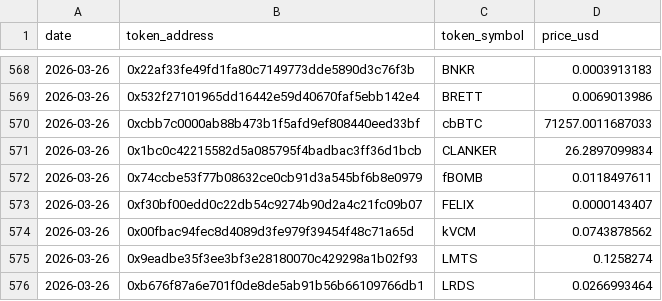
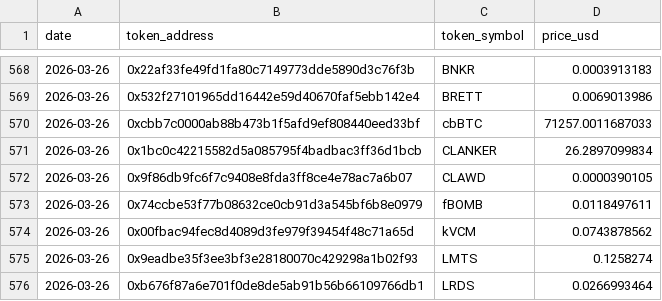
Before and after one commit to ldeso/aerodrome, a CSV file: prices.csv, drawn as a sheet; only a part is shown, gaps mark what is left out.

```diff
--- a/prices.csv
+++ b/prices.csv
@@ -571,4 +571,4 @@ date,token_address,token_symbol,price_usd
 2026-03-26,0x1bc0c42215582d5a085795f4badbac3ff36d1bcb,CLANKER,26.2897099834
+2026-03-26,0x9f86db9fc6f7c9408e8fda3ff8ce4e78ac7a6b07,CLAWD,0.0000390105
 2026-03-26,0x74ccbe53f77b08632ce0cb91d3a545bf6b8e0979,fBOMB,0.0118497611
-2026-03-26,0xf30bf00edd0c22db54c9274b90d2a4c21fc09b07,FELIX,0.0000143407
 2026-03-26,0x00fbac94fec8d4089d3fe979f39454f48c71a65d,kVCM,0.0743878562
```
Also changed, not shown: 2 other files.
